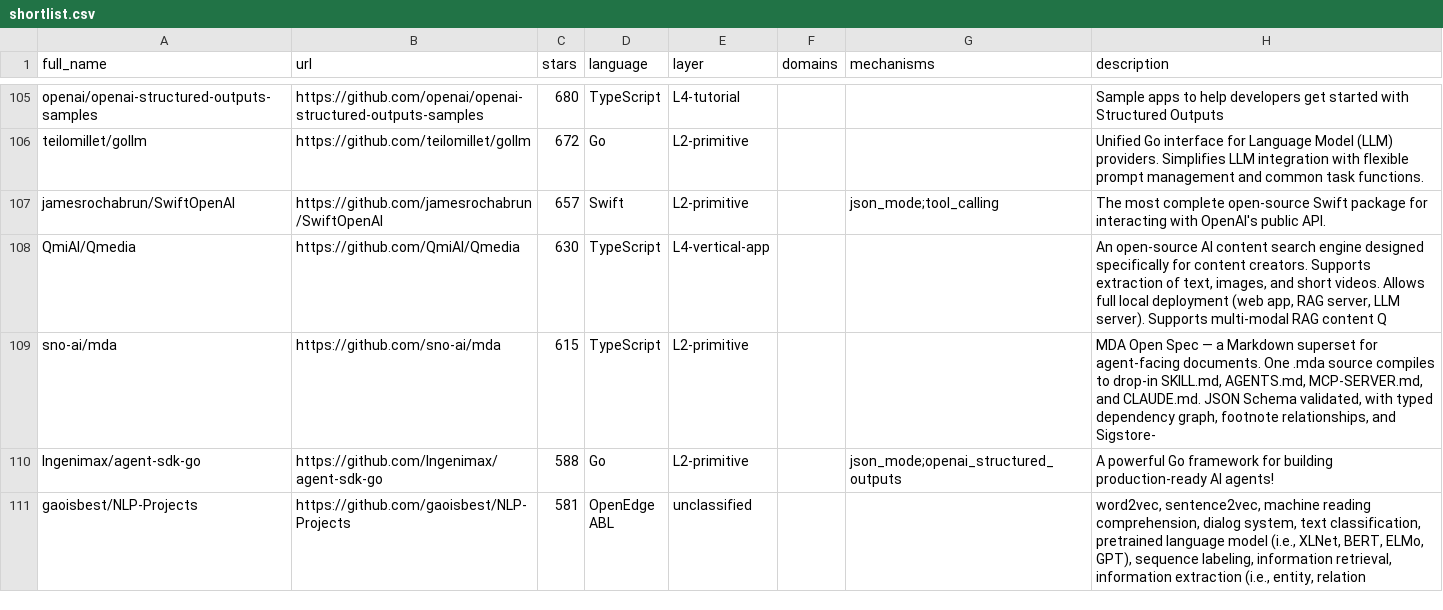
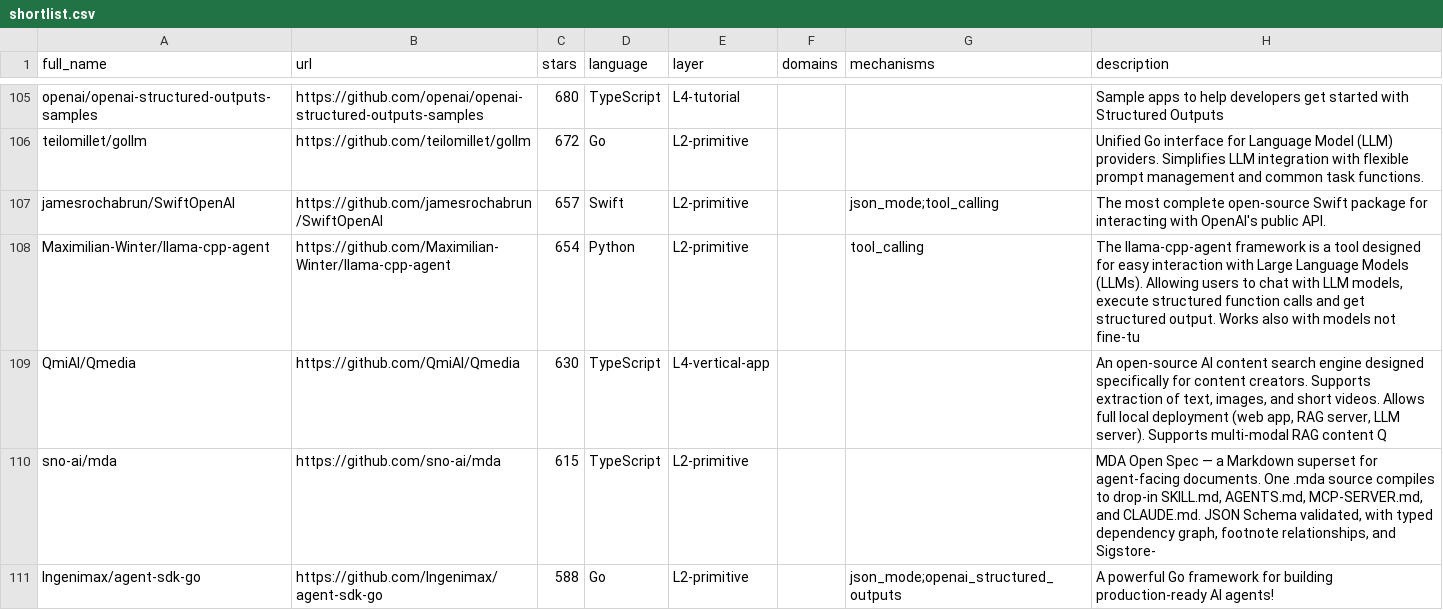
Before and after one commit to rishenco/ExtractLayer, a CSV file: research/data/shortlist.csv, drawn as a sheet; only a part is shown, gaps mark what is left out; the shorter side is filled out with more unchanged rows; the diff names each change by its address in the sheet, - before the commit and + after, or states it on an @@ line.

```diff
--- a/research/data/shortlist.csv
+++ b/research/data/shortlist.csv
+row 108: Maximilian-Winter/llama-cpp-agent | https://github.com/Maximilian-Winter/llama-cpp-agent | 654 | Python | L2-primitive |  | tool_calling | The llama-cpp-agent framework is a tool designed for easy interaction with Large Language Models (LLMs). Allowing users to chat with LLM models, execute structured function calls and get structured output. Works also with models not fine-tu
```
Also changed, not shown: 5 other files.
